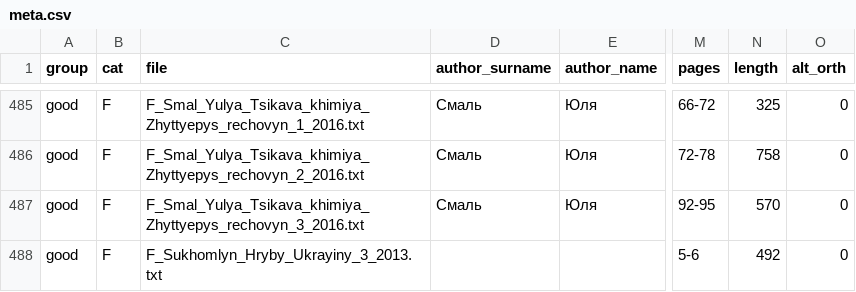
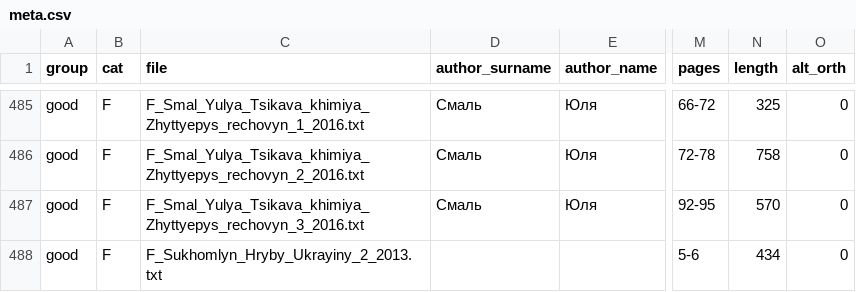
Before and after one commit to brown-uk/corpus, a CSV file: meta/meta.csv, drawn as a sheet; only a part is shown, gaps mark what is left out; the diff covers the shown part only; the diff names each change by its address in the sheet, - before the commit and + after, or states it on an @@ line.

Commit message:
rename some F_Sukhomlyn* files

```diff
--- a/meta/meta.csv
+++ b/meta/meta.csv
-C488 (file): F_Sukhomlyn_Hryby_Ukrayiny_3_2013.txt
+C488 (file): F_Sukhomlyn_Hryby_Ukrayiny_2_2013.txt
-N488 (length): 492
+N488 (length): 434
```
Also changed, not shown: 2 removed rows and 2 edited cells elsewhere in this file, 8 other files.
